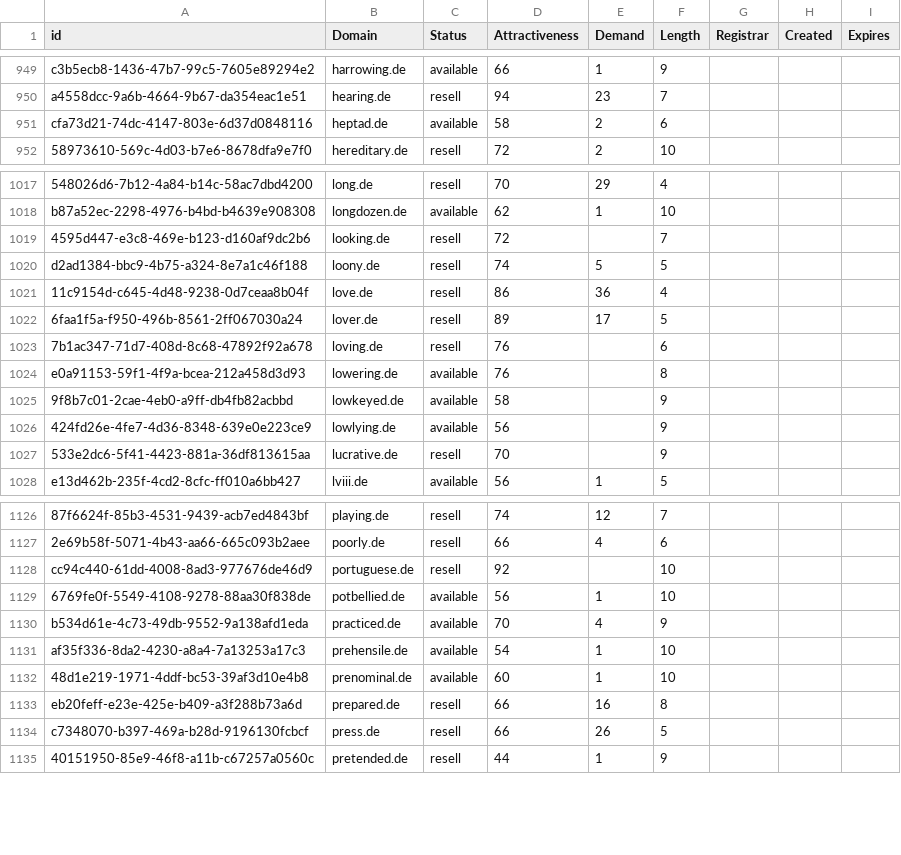
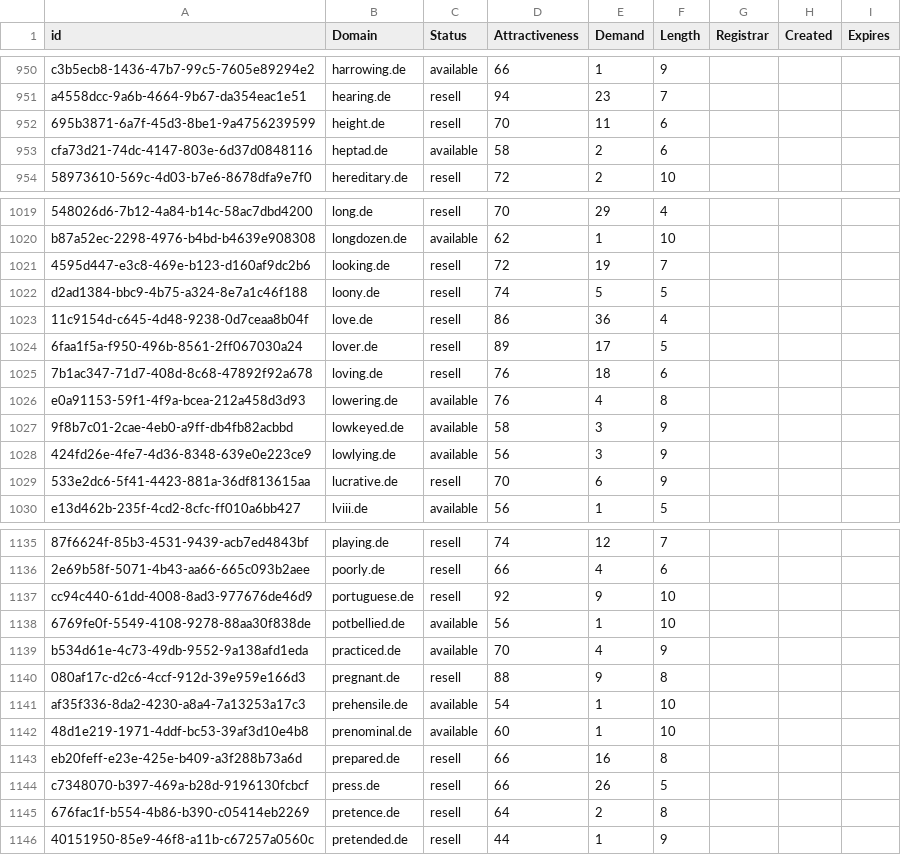
Before and after one commit to UniqueDomains/de-oneword-domains, a CSV file: de.csv, drawn as a sheet; only a part is shown, gaps mark what is left out; addresses are those after the commit; the diff covers the shown part only; the diff names each change by its address in the sheet, - before the commit and + after, or states it on an @@ line.

```diff
--- a/de.csv
+++ b/de.csv
+row 952: 695b3871-6a7f-45d3-8be1-9a4756239599 | height.de | resell | 70 | 11 | 6
-E1021 (Demand): (empty)
+E1021 (Demand): 19
-E1025 (Demand): (empty)
+E1025 (Demand): 18
-E1026 (Demand): (empty)
+E1026 (Demand): 4
-E1027:E1028 (Demand): (empty)
+E1027:E1028 (Demand): 3
-E1029 (Demand): (empty)
+E1029 (Demand): 6
-E1137 (Demand): (empty)
+E1137 (Demand): 9
+row 1140: 080af17c-d2c6-4ccf-912d-39e959e166d3 | pregnant.de | resell | 88 | 9 | 8
+row 1145: 676fac1f-b554-4b86-b390-c05414eb2269 | pretence.de | resell | 64 | 2 | 8
```
Also changed, not shown: 9 added rows and 6 edited cells elsewhere in this file, 2 other files.
